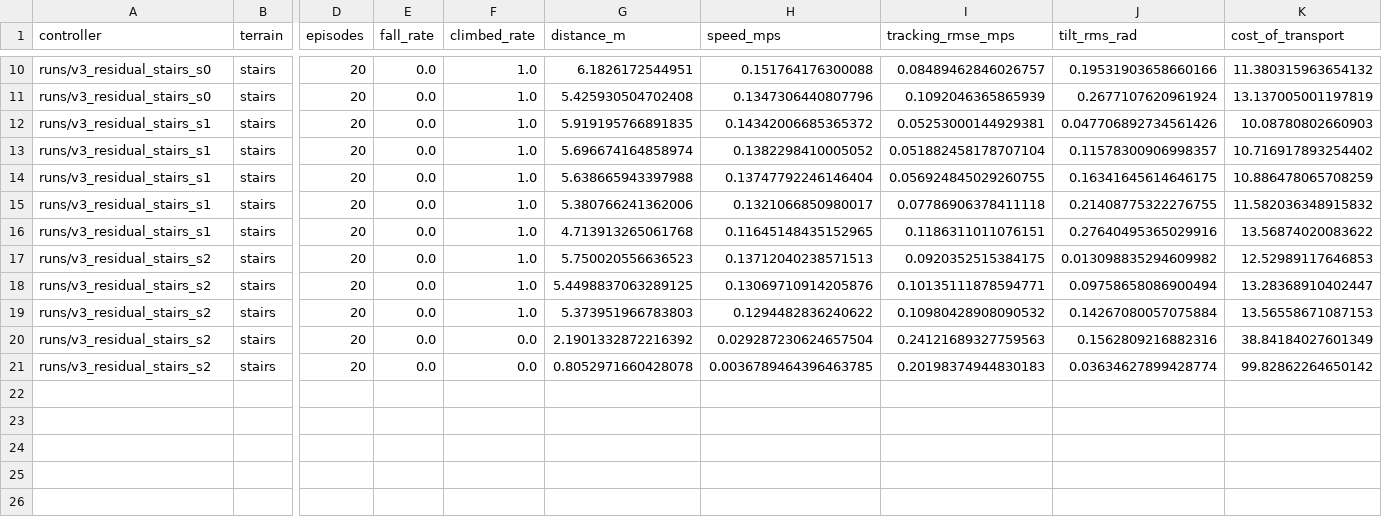
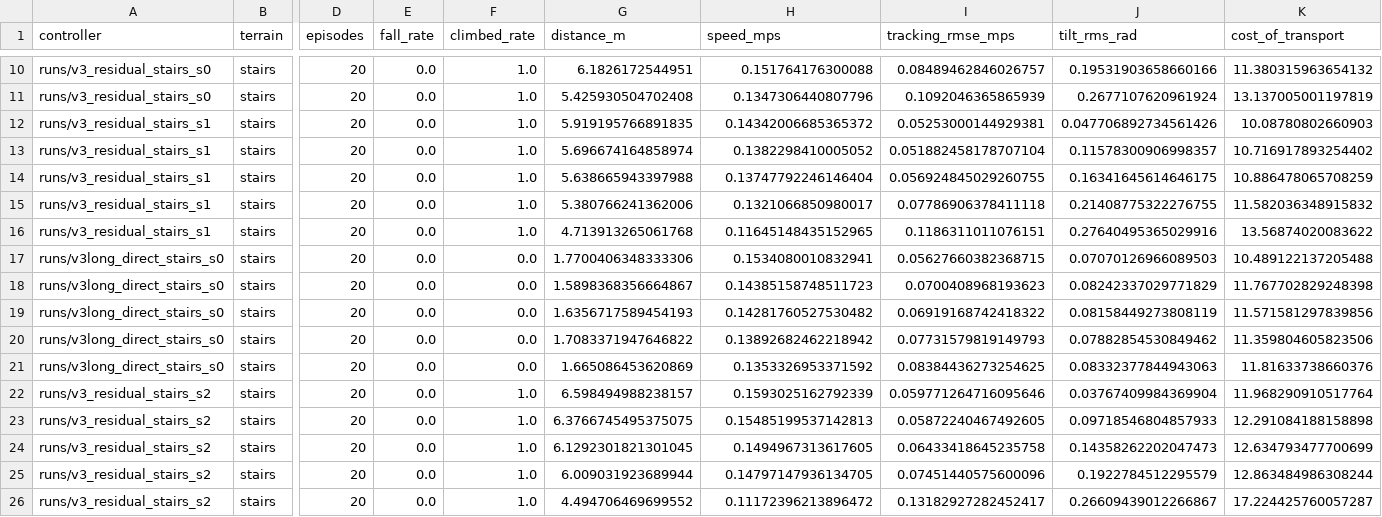
Before and after one commit to harishfaqot/Hexapod-Reinforcement-Learning, a CSV file: results_40s.csv, drawn as a sheet; only a part is shown, gaps mark what is left out; addresses are those after the commit; rows hold the shown columns only; the diff names each change by its address in the sheet, - before the commit and + after, or states it on an @@ line.

```diff
--- a/results_40s.csv
+++ b/results_40s.csv
+row 17: runs/v3long_direct_stairs_s0 | stairs | 20 | 0.0 | 0.0 | 1.7700406348333306 | 0.1534080010832941 | 0.05627660382368715 | 0.07070126966089503 | 10.489122137205488
+row 18: runs/v3long_direct_stairs_s0 | stairs | 20 | 0.0 | 0.0 | 1.5898368356664867 | 0.14385158748511723 | 0.0700408968193623 | 0.08242337029771829 | 11.767702829248398
+row 19: runs/v3long_direct_stairs_s0 | stairs | 20 | 0.0 | 0.0 | 1.6356717589454193 | 0.14281760527530482 | 0.06919168742418322 | 0.08158449273808119 | 11.571581297839856
+row 20: runs/v3long_direct_stairs_s0 | stairs | 20 | 0.0 | 0.0 | 1.7083371947646822 | 0.13892682462218942 | 0.07731579819149793 | 0.07882854530849462 | 11.359804605823506
+row 21: runs/v3long_direct_stairs_s0 | stairs | 20 | 0.0 | 0.0 | 1.665086453620869 | 0.1353326953371592 | 0.08384436273254625 | 0.08332377844943063 | 11.81633738660376
-G22 (distance_m): 5.750020556636523
+G22 (distance_m): 6.598494988238157
-H22 (speed_mps): 0.13712040238571513
+H22 (speed_mps): 0.1593025162792339
-I22 (tracking_rmse_mps): 0.0920352515384175
+I22 (tracking_rmse_mps): 0.059771264716095646
-J22 (tilt_rms_rad): 0.013098835294609982
+J22 (tilt_rms_rad): 0.03767409984369904
-K22 (cost_of_transport): 12.52989117646853
+K22 (cost_of_transport): 11.968290910517764
-G23 (distance_m): 5.4498837063289125
+G23 (distance_m): 6.3766745495375075
-H23 (speed_mps): 0.13069710914205876
+H23 (speed_mps): 0.15485199537142813
-I23 (tracking_rmse_mps): 0.10135111878594771
+I23 (tracking_rmse_mps): 0.05872240467492605
-J23 (tilt_rms_rad): 0.09758658086900494
+J23 (tilt_rms_rad): 0.09718546804857933
-K23 (cost_of_transport): 13.28368910402447
+K23 (cost_of_transport): 12.291084188158898
-G24 (distance_m): 5.373951966783803
+G24 (distance_m): 6.1292301821301045
-H24 (speed_mps): 0.1294482836240622
+H24 (speed_mps): 0.1494967313617605
-I24 (tracking_rmse_mps): 0.10980428908090532
+I24 (tracking_rmse_mps): 0.06433418645235758
-J24 (tilt_rms_rad): 0.14267080057075884
+J24 (tilt_rms_rad): 0.14358262202047473
-K24 (cost_of_transport): 13.56558671087153
+K24 (cost_of_transport): 12.634793477700699
-F25:F26 (climbed_rate): 0.0
+F25:F26 (climbed_rate): 1.0
-G25 (distance_m): 2.1901332872216392
+G25 (distance_m): 6.009031923689944
-H25 (speed_mps): 0.029287230624657504
+H25 (speed_mps): 0.14797147936134705
-I25 (tracking_rmse_mps): 0.24121689327759563
+I25 (tracking_rmse_mps): 0.07451440575600096
-J25 (tilt_rms_rad): 0.1562809216882316
+J25 (tilt_rms_rad): 0.1922784512295579
-K25 (cost_of_transport): 38.84184027601349
+K25 (cost_of_transport): 12.863484986308244
-G26 (distance_m): 0.8052971660428078
+G26 (distance_m): 4.494706469699552
-H26 (speed_mps): 0.0036789464396463785
+H26 (speed_mps): 0.11172396213896472
-I26 (tracking_rmse_mps): 0.20198374944830183
+I26 (tracking_rmse_mps): 0.13182927282452417
-J26 (tilt_rms_rad): 0.03634627899428774
+J26 (tilt_rms_rad): 0.26609439012266867
-K26 (cost_of_transport): 99.82862264650142
+K26 (cost_of_transport): 17.224425760057287
```
Also changed, not shown: results.csv, 14 other files.
